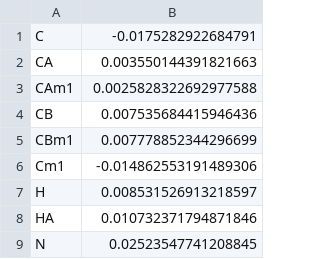
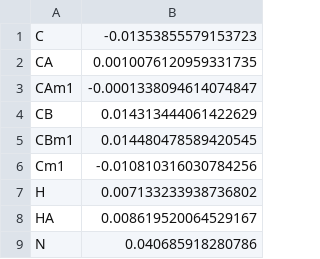
Before and after one commit to varioustoxins/SNAPS, a CSV file: config/d_mean.csv, drawn as a sheet.

```diff
--- a/config/d_mean.csv
+++ b/config/d_mean.csv
@@ -1,9 +1,9 @@
-C,-0.0175282922684791
-CA,0.003550144391821663
-CAm1,0.0025828322692977588
-CB,0.007535684415946436
-CBm1,0.007778852344296699
-Cm1,-0.014862553191489306
-H,0.008531526913218597
-HA,0.010732371794871846
-N,0.02523547741208845
+C,-0.01353855579153723
+CA,0.0010076120959331735
+CAm1,-0.0001338094614074847
+CB,0.014313444061422629
+CBm1,0.014480478589420545
+Cm1,-0.010810316030784256
+H,0.007133233938736802
+HA,0.008619520064529167
+N,0.040685918280786
```
Also changed, not shown: config/d_cov.csv, config/dd_cov.csv, 7 other files.
